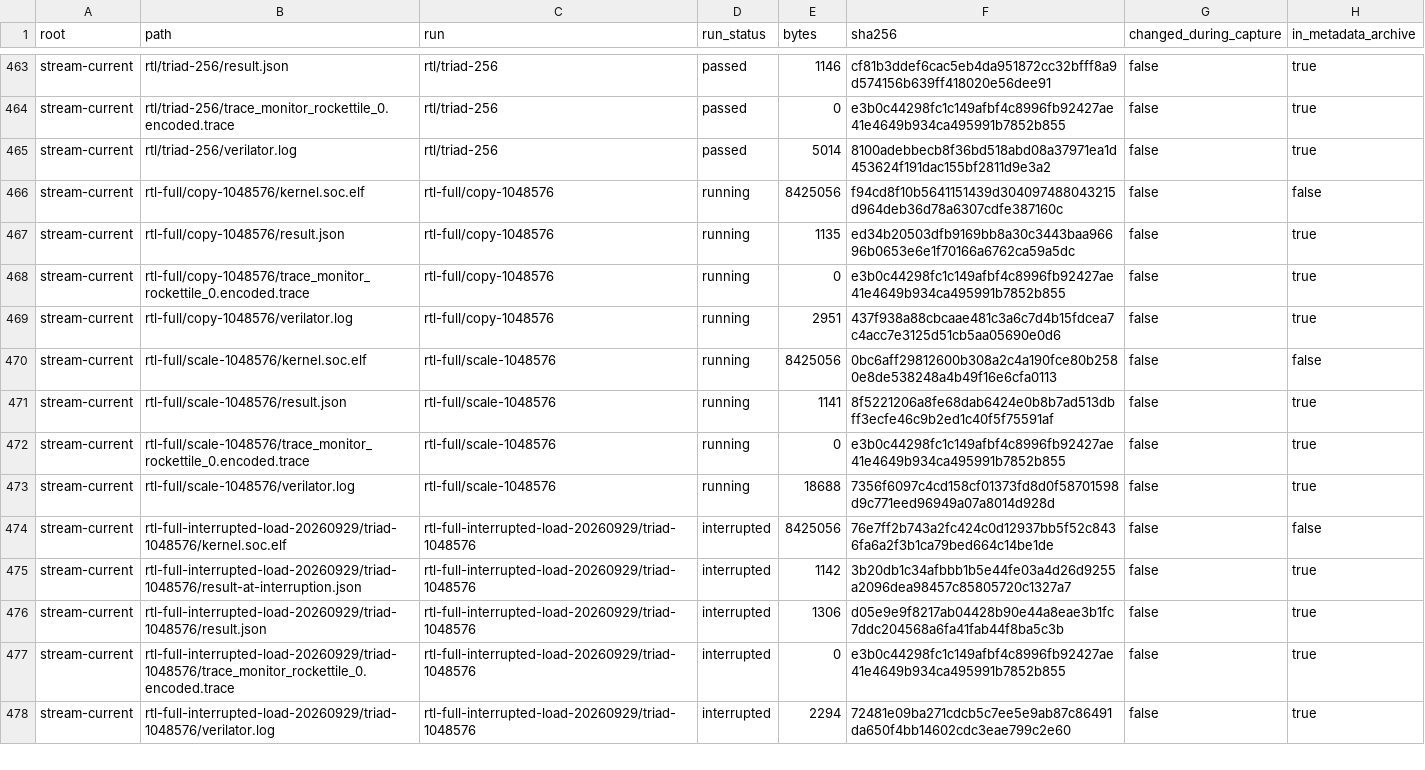
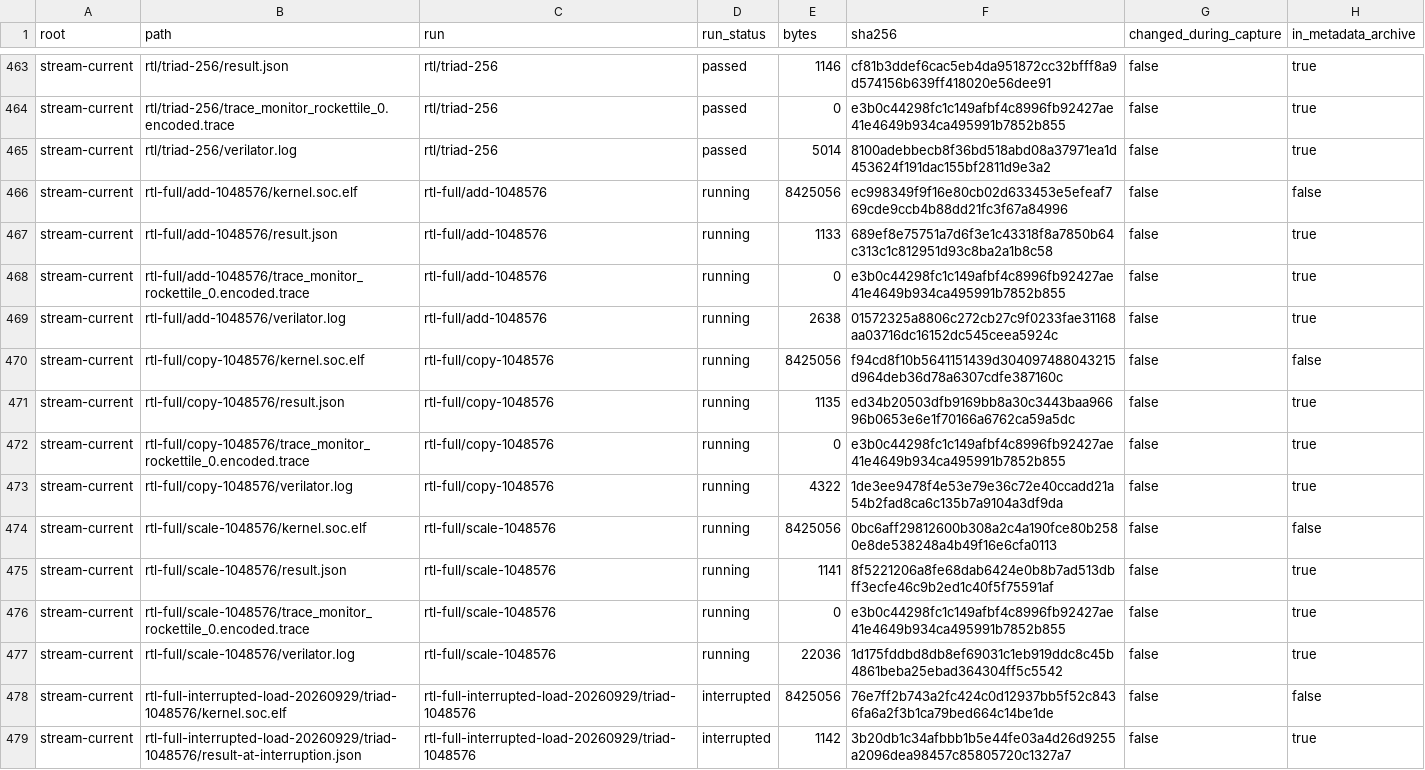
Before and after one commit to copparihollmann/radiance-kernels, a CSV file: kernels/evaluation/artifacts.csv, drawn as a sheet; only a part is shown, gaps mark what is left out; the shorter side is filled out with more unchanged rows.

Commit message:
Index active full-size STREAM Add RTL run

```diff
--- a/kernels/evaluation/artifacts.csv
+++ b/kernels/evaluation/artifacts.csv
@@ -465,2 +465,6 @@ stream-current,rtl/triad-256/trace_monitor_rockettile_0.encoded.trace,rtl/triad-
 stream-current,rtl/triad-256/verilator.log,rtl/triad-256,passed,5014,8100adebbecb8f36bd518abd08a37971ea1d453624f191dac155bf2811d9e3a2,false,true
+stream-current,rtl-full/add-1048576/kernel.soc.elf,rtl-full/add-1048576,running,8425056,ec998349f9f16e80cb02d633453e5efeaf769cde9ccb4b88dd21fc3f67a84996,false,false
+stream-current,rtl-full/add-1048576/result.json,rtl-full/add-1048576,running,1133,689ef8e75751a7d6f3e1c43318f8a7850b64c313c1c812951d93c8ba2a1b8c58,false,true
+stream-current,rtl-full/add-1048576/trace_monitor_rockettile_0.encoded.trace,rtl-full/add-1048576,running,0,e3b0c44298fc1c149afbf4c8996fb92427ae41e4649b934ca495991b7852b855,false,true
+stream-current,rtl-full/add-1048576/verilator.log,rtl-full/add-1048576,running,2638,01572325a8806c272cb27c9f0233fae31168aa03716dc16152dc545ceea5924c,false,true
 stream-current,rtl-full/copy-1048576/kernel.soc.elf,rtl-full/copy-1048576,running,8425056,f94cd8f10b5641151439d304097488043215d964deb36d78a6307cdfe387160c,false,false
@@ -468,3 +472,3 @@ stream-current,rtl-full/copy-1048576/result.json,rtl-full/copy-1048576,running,1
 stream-current,rtl-full/copy-1048576/trace_monitor_rockettile_0.encoded.trace,rtl-full/copy-1048576,running,0,e3b0c44298fc1c149afbf4c8996fb92427ae41e4649b934ca495991b7852b855,false,true
-stream-current,rtl-full/copy-1048576/verilator.log,rtl-full/copy-1048576,running,2951,437f938a88cbcaae481c3a6c7d4b15fdcea7c4acc7e3125d51cb5aa05690e0d6,false,true
+stream-current,rtl-full/copy-1048576/verilator.log,rtl-full/copy-1048576,running,4322,1de3ee9478f4e53e79e36c72e40ccadd21a54b2fad8ca6c135b7a9104a3df9da,false,true
 stream-current,rtl-full/scale-1048576/kernel.soc.elf,rtl-full/scale-1048576,running,8425056,0bc6aff29812600b308a2c4a190fce80b2580e8de538248a4b49f16e6cfa0113,false,false
@@ -472,3 +476,3 @@ stream-current,rtl-full/scale-1048576/result.json,rtl-full/scale-1048576,running
 stream-current,rtl-full/scale-1048576/trace_monitor_rockettile_0.encoded.trace,rtl-full/scale-1048576,running,0,e3b0c44298fc1c149afbf4c8996fb92427ae41e4649b934ca495991b7852b855,false,true
-stream-current,rtl-full/scale-1048576/verilator.log,rtl-full/scale-1048576,running,18688,7356f6097c4cd158cf01373fd8d0f58701598d9c771eed96949a07a8014d928d,false,true
+stream-current,rtl-full/scale-1048576/verilator.log,rtl-full/scale-1048576,running,22036,1d175fddbd8db8ef69031c1eb919ddc8c45b4861beba25ebad364304ff5c5542,false,true
 stream-current,rtl-full-interrupted-load-20260929/triad-1048576/kernel.soc.elf,rtl-full-interrupted-load-20260929/triad-1048576,interrupted,8425056,76e7ff2b743a2fc424c0d12937bb5f52c8436fa6a2f3b1ca79bed664c14be1de,false,false
```
Also changed, not shown: kernels/evaluation/elf-snapshot.csv, kernels/evaluation/runs.csv, 4 other files.
